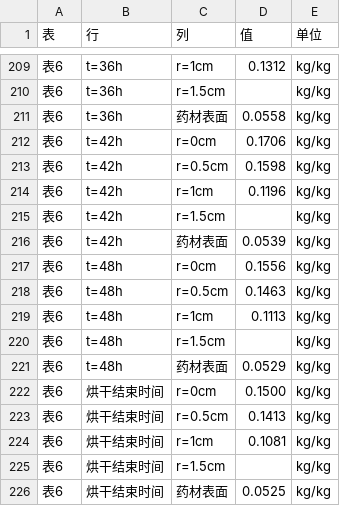
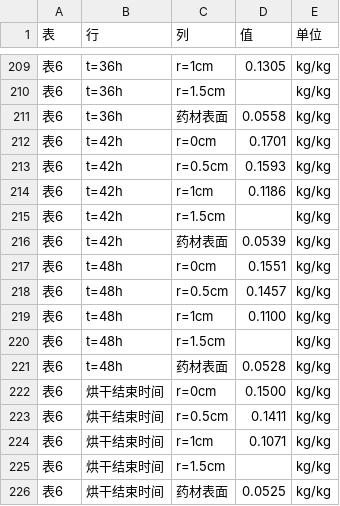
Before and after one commit to xiangkehan/mathmodel2026A, a CSV file: 03-数据/paper_tables.csv, drawn as a sheet; only a part is shown, gaps mark what is left out; the diff covers the shown part only.

```diff
--- a/03-数据/paper_tables.csv
+++ b/03-数据/paper_tables.csv
@@ -209,17 +209,17 @@
-表6,t=36h,r=1cm,0.1312,kg/kg
+表6,t=36h,r=1cm,0.1305,kg/kg
 表6,t=36h,r=1.5cm,,kg/kg
 表6,t=36h,药材表面,0.0558,kg/kg
-表6,t=42h,r=0cm,0.1706,kg/kg
-表6,t=42h,r=0.5cm,0.1598,kg/kg
-表6,t=42h,r=1cm,0.1196,kg/kg
+表6,t=42h,r=0cm,0.1701,kg/kg
+表6,t=42h,r=0.5cm,0.1593,kg/kg
+表6,t=42h,r=1cm,0.1186,kg/kg
 表6,t=42h,r=1.5cm,,kg/kg
 表6,t=42h,药材表面,0.0539,kg/kg
-表6,t=48h,r=0cm,0.1556,kg/kg
-表6,t=48h,r=0.5cm,0.1463,kg/kg
-表6,t=48h,r=1cm,0.1113,kg/kg
+表6,t=48h,r=0cm,0.1551,kg/kg
+表6,t=48h,r=0.5cm,0.1457,kg/kg
+表6,t=48h,r=1cm,0.1100,kg/kg
 表6,t=48h,r=1.5cm,,kg/kg
-表6,t=48h,药材表面,0.0529,kg/kg
+表6,t=48h,药材表面,0.0528,kg/kg
 表6,烘干结束时间,r=0cm,0.1500,kg/kg
-表6,烘干结束时间,r=0.5cm,0.1413,kg/kg
-表6,烘干结束时间,r=1cm,0.1081,kg/kg
+表6,烘干结束时间,r=0.5cm,0.1411,kg/kg
+表6,烘干结束时间,r=1cm,0.1071,kg/kg
 表6,烘干结束时间,r=1.5cm,,kg/kg
```
Also changed, not shown: 22 edited cells elsewhere in this file, 03-数据/q4_split.csv, 03-数据/结果总账.csv, 8 other files.
